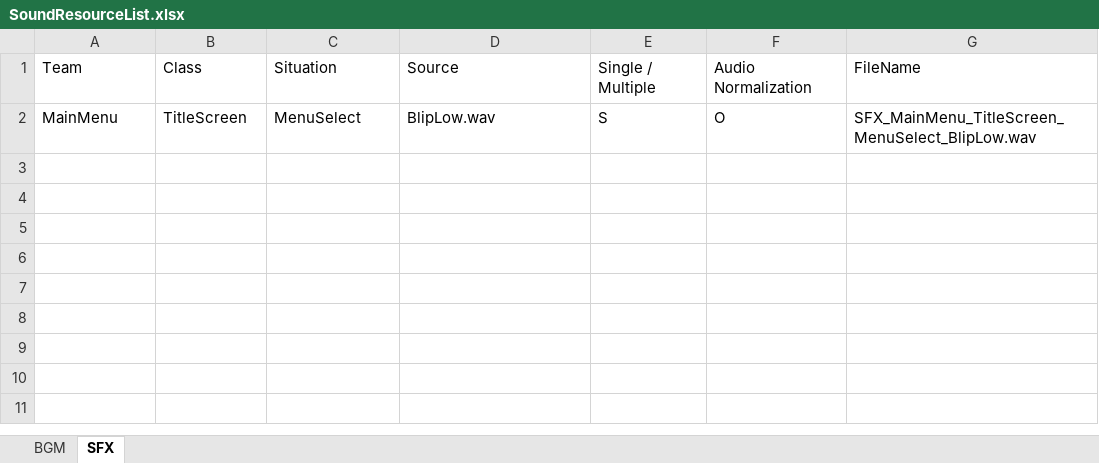
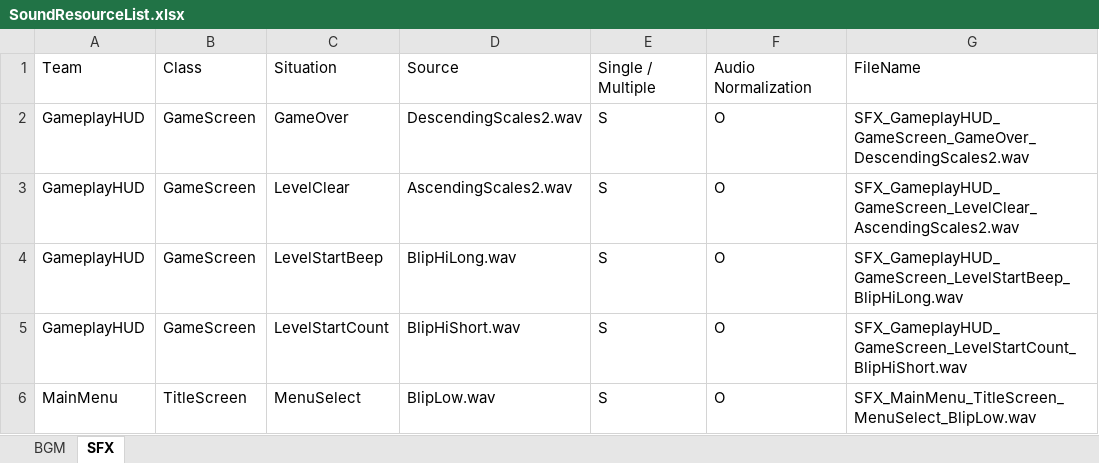
Before and after one commit to PurpleBananass/Invaders, an Excel workbook: res/sound/SoundResourceList.xlsx, sheet SFX, drawn as a sheet; values as stored, in another font and other column widths than the file's, no borders; the diff names each change by its address in the sheet, - before the commit and + after, or states it on an @@ line.

Commit message:
feat: Add SFX of Game Start & End resource file

```diff
--- a/res/sound/SoundResourceList.xlsx (sheet SFX)
+++ b/res/sound/SoundResourceList.xlsx (sheet SFX)
+row 2: GameplayHUD | GameScreen | GameOver | DescendingScales2.wav | S | O | SFX_GameplayHUD_GameScreen_GameOver_DescendingScales2.wav
+row 3: GameplayHUD | GameScreen | LevelClear | AscendingScales2.wav | S | O | SFX_GameplayHUD_GameScreen_LevelClear_AscendingScales2.wav
+row 4: GameplayHUD | GameScreen | LevelStartBeep | BlipHiLong.wav | S | O | SFX_GameplayHUD_GameScreen_LevelStartBeep_BlipHiLong.wav
+row 5: GameplayHUD | GameScreen | LevelStartCount | BlipHiShort.wav | S | O | SFX_GameplayHUD_GameScreen_LevelStartCount_BlipHiShort.wav
```
Also changed, not shown: 6 other files.
